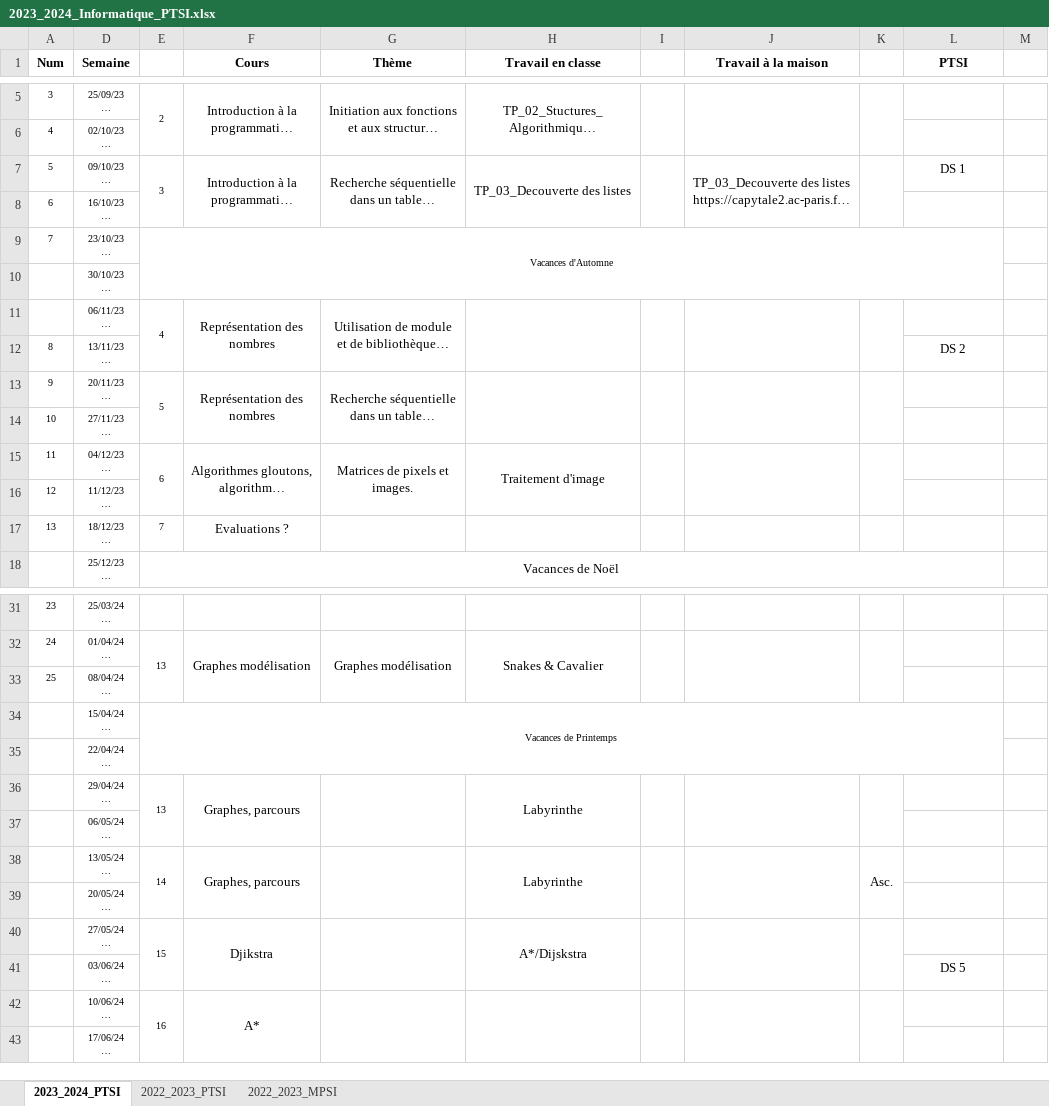
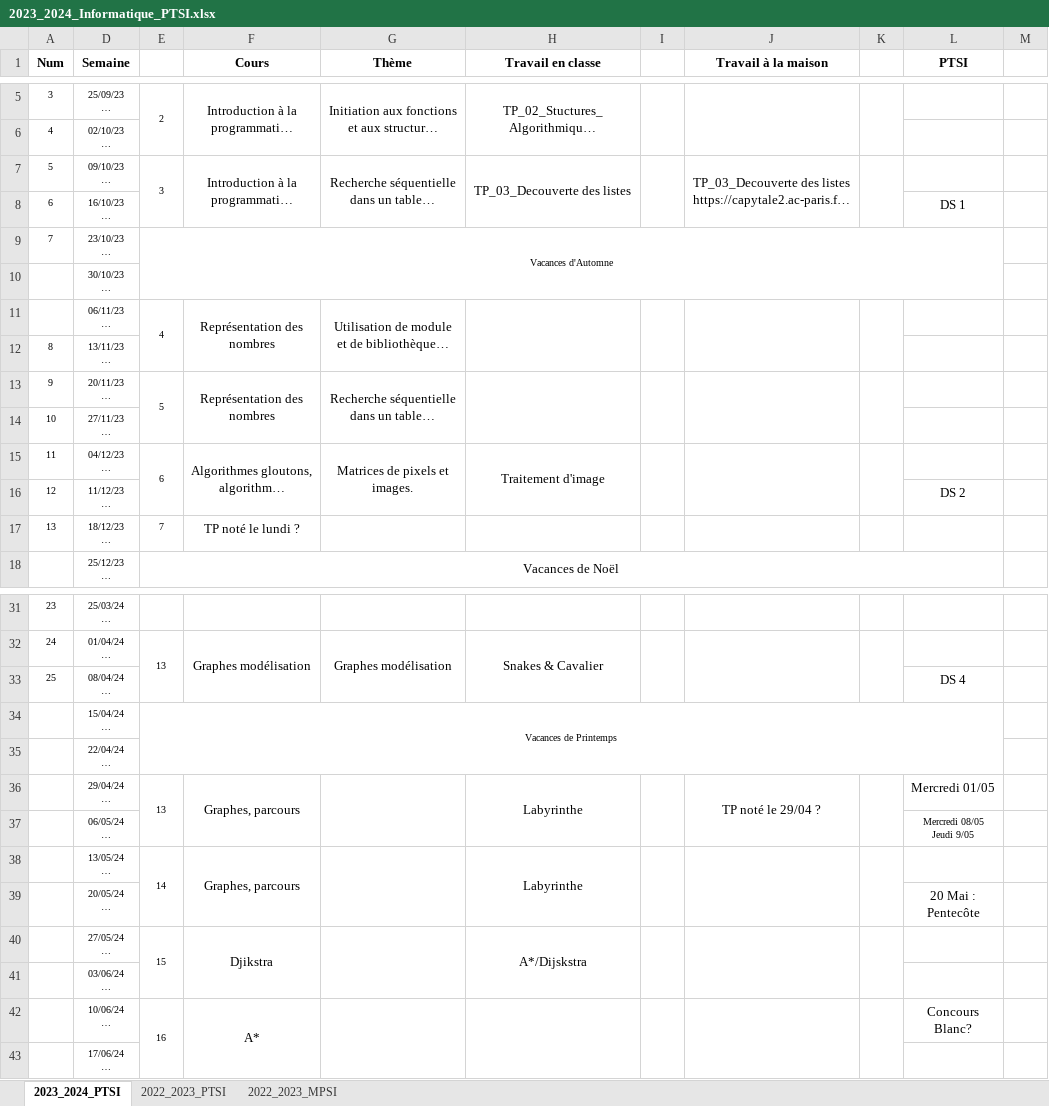
Before and after one commit to xpessoles/Informatique, an Excel workbook: Progressions/2023_2024_Informatique_PTSI.xlsx, sheet 2023_2024_PTSI, drawn as a sheet; only a part is shown, gaps mark what is left out; long unchanged cells end in …; values as stored, in another font and other column widths than the file's, no borders; ↵ is a line break in a cell; the diff covers the shown part only; the diff names each change by its address in the sheet, - before the commit and + after, or states it on an @@ line.

Commit message:
Update 2023_2024_Informatique_PTSI.xlsx

```diff
--- a/Progressions/2023_2024_Informatique_PTSI.xlsx (sheet 2023_2024_PTSI)
+++ b/Progressions/2023_2024_Informatique_PTSI.xlsx (sheet 2023_2024_PTSI)
-L7 (PTSI): DS 1
+L7 (PTSI): (empty)
-L8 (PTSI): (empty)
+L8 (PTSI): DS 1
-L12 (PTSI): DS 2
+L12 (PTSI): (empty)
-L16 (PTSI): (empty)
+L16 (PTSI): DS 2
-F17 (Cours): Evaluations ?
+F17 (Cours): TP noté le lundi ?
-L33 (PTSI): (empty)
+L33 (PTSI): DS 4
-J36 (Travail à la maison): (empty)
+J36 (Travail à la maison): TP noté le 29/04 ?
-L36 (PTSI): (empty)
+L36 (PTSI): Mercredi 01/05
-L37 (PTSI): (empty)
+L37 (PTSI): Mercredi 08/05 ↵ Jeudi 9/05
-K38: Asc.
+K38: (empty)
-L39 (PTSI): (empty)
+L39 (PTSI): 20 Mai : Pentecôte
-L41 (PTSI): DS 5
+L41 (PTSI): (empty)
-L42 (PTSI): (empty)
+L42 (PTSI): Concours Blanc?
```
Also changed, not shown: 1 edited cell elsewhere in this sheet.
